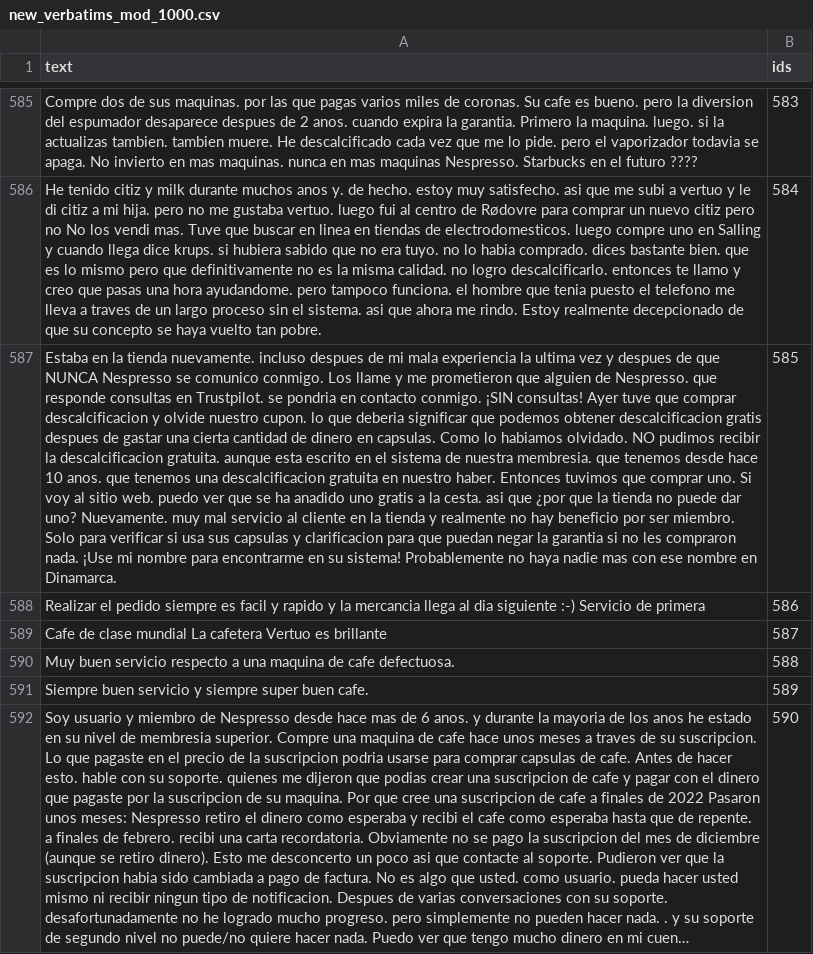
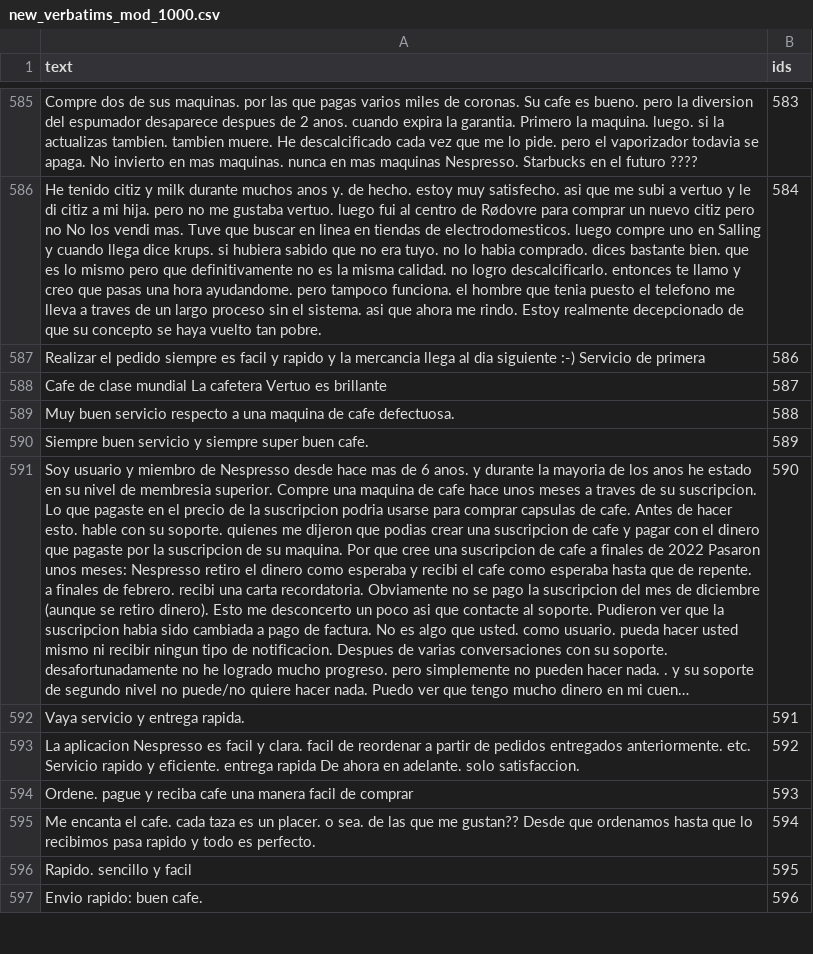
Before and after one commit to RubenOdec1/Nespresso_publico, a CSV file: new_verbatims_mod_1000.csv, drawn as a sheet; only a part is shown, gaps mark what is left out; the shorter side is filled out with more unchanged rows; long unchanged cells end in …; the diff names each change by its address in the sheet, - before the commit and + after, or states it on an @@ line.

Commit message:
Update new_verbatims_mod_1000.csv

```diff
--- a/new_verbatims_mod_1000.csv
+++ b/new_verbatims_mod_1000.csv
-row 587: Estaba en la tienda nuevamente. incluso despues de mi mala experiencia la ultima vez y despues de que NUNCA Nespresso se comunico conmigo. Los llame y me prometieron que alguien de Nespresso. que responde consultas en Trustpilot. se pondria en contacto conmigo. ¡SIN consultas! Ayer tuve que comprar descalcificacion y olvide nuestro cupon. lo que deberia significar que podemos obtener descalcificacion gratis despues de gastar una cierta cantidad de dinero en capsulas. Como lo habiamos olvidado. NO pudimos recibir la descalcificacion gratuita. aunque esta escrito en el sistema de nuestra membresia. que tenemos desde hace 10 anos. que tenemos una descalcificacion gratuita en nuestro haber. Entonces tuvimos que comprar uno. Si voy al sitio web. puedo ver que se ha anadido uno gratis a la cesta. asi que ¿por que la tienda no puede dar uno? Nuevamente. muy mal servicio al cliente en la tienda y realmente no hay beneficio por ser miembro. Solo para verificar si usa sus capsulas y clarificacion para que puedan negar la garantia si no les compraron nada. ¡Use mi nombre para encontrarme en su sistema! Probablemente no haya nadie mas con ese nombre en Dinamarca. | 585
```
